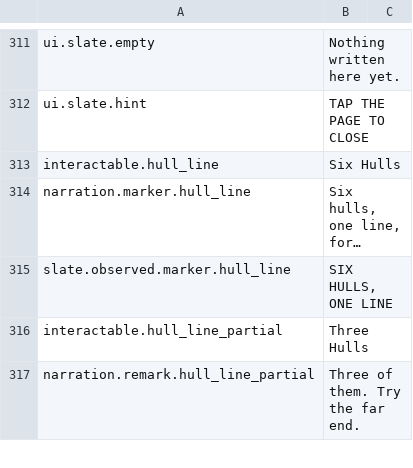
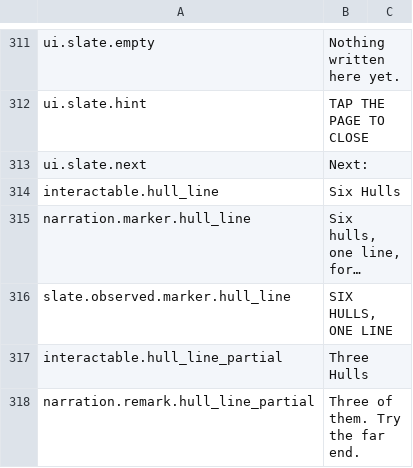
Before and after one commit to nobigllebowski/MysteriousIsland, a CSV file: Assets/Localization/en.csv, drawn as a sheet; only a part is shown, gaps mark what is left out; long unchanged cells end in ….

```diff
--- a/Assets/Localization/en.csv
+++ b/Assets/Localization/en.csv
@@ -312,2 +312,3 @@ ui.slate.empty,Nothing written here yet.
 ui.slate.hint,TAP THE PAGE TO CLOSE
+ui.slate.next,Next:
 interactable.hull_line,Six Hulls
```
Also changed, not shown: 8 other files.
